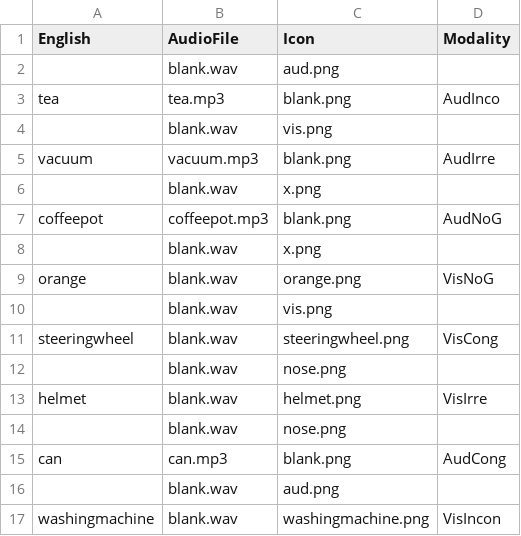
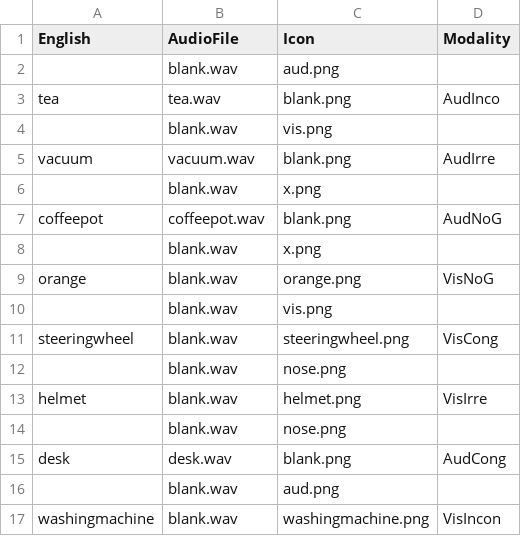
Before and after one commit to ntsuboi1/SMGpractice, a CSV file: chunk_includes/MstudyPrac.csv, drawn as a sheet.

```diff
--- a/chunk_includes/MstudyPrac.csv
+++ b/chunk_includes/MstudyPrac.csv
@@ -2,7 +2,7 @@
 ,blank.wav,aud.png,
-tea,tea.mp3,blank.png,AudInco
+tea,tea.wav,blank.png,AudInco
 ,blank.wav,vis.png,
-vacuum,vacuum.mp3,blank.png,AudIrre
+vacuum,vacuum.wav,blank.png,AudIrre
 ,blank.wav,x.png,
-coffeepot,coffeepot.mp3,blank.png,AudNoG
+coffeepot,coffeepot.wav,blank.png,AudNoG
 ,blank.wav,x.png,
@@ -14,3 +14,3 @@ helmet,blank.wav,helmet.png,VisIrre
 ,blank.wav,nose.png,
-can,can.mp3,blank.png,AudCong
+desk,desk.wav,blank.png,AudCong
 ,blank.wav,aud.png,
```
Also changed, not shown: chunk_includes/MtestPrac.csv, 9 other files.
